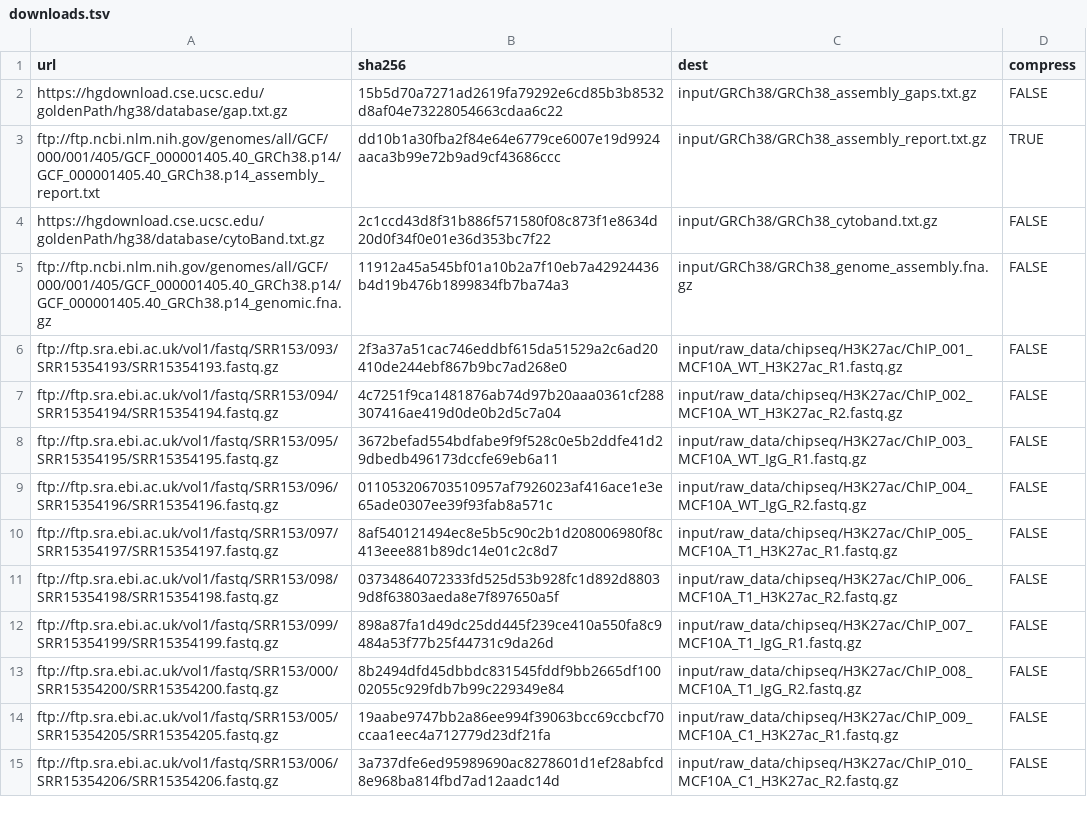
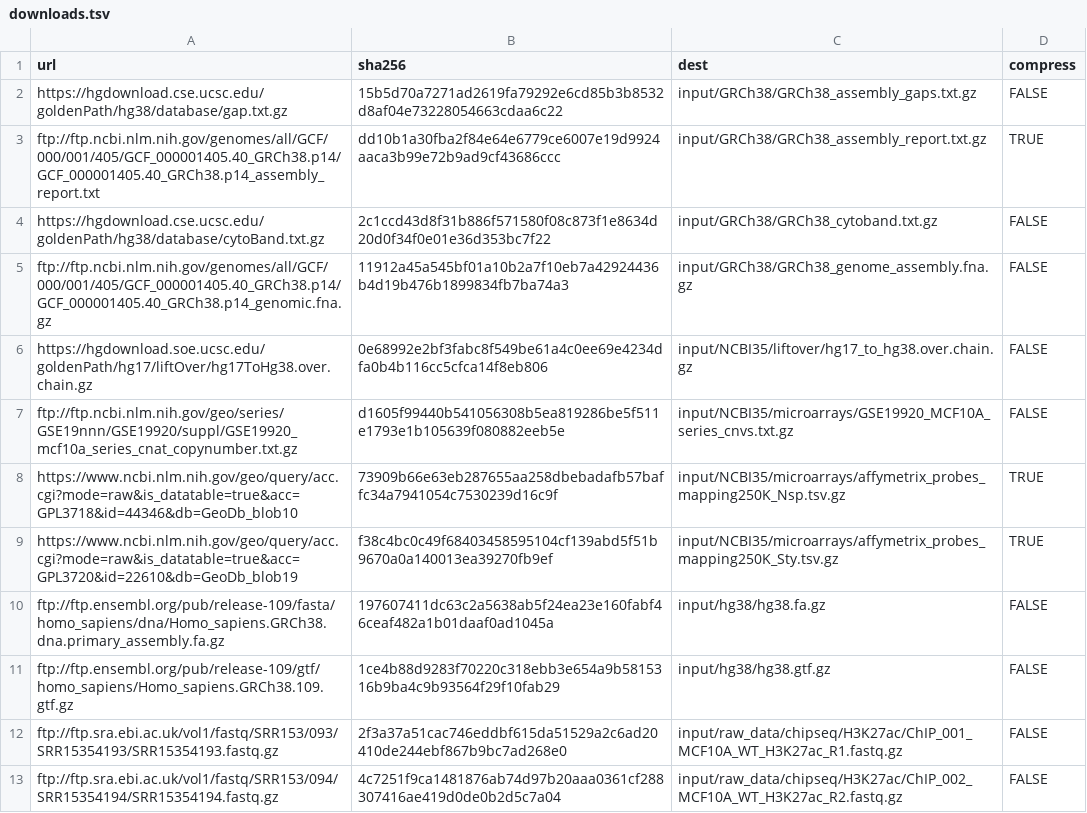
Before and after one commit to paulsengroup/2022-mcf10a-cancer-progression, a TSV file: data/downloads.tsv, drawn as a sheet; only a part is shown; the shorter side is filled out with more unchanged rows.

Commit message:
Update preprocess_data workflow

```diff
--- a/data/downloads.tsv
+++ b/data/downloads.tsv
@@ -5,2 +5,8 @@ https://hgdownload.cse.ucsc.edu/goldenPath/hg38/database/cytoBand.txt.gz	2c1ccd4
 ftp://ftp.ncbi.nlm.nih.gov/genomes/all/GCF/000/001/405/GCF_000001405.40_GRCh38.p14/GCF_000001405.40_GRCh38.p14_genomic.fna.gz	11912a45a545bf01a10b2a7f10eb7a42924436b4d19b476b1899834fb7ba74a3	input/GRCh38/GRCh38_genome_assembly.fna.gz	FALSE
+https://hgdownload.soe.ucsc.edu/goldenPath/hg17/liftOver/hg17ToHg38.over.chain.gz	0e68992e2bf3fabc8f549be61a4c0ee69e4234dfa0b4b116cc5cfca14f8eb806	input/NCBI35/liftover/hg17_to_hg38.over.chain.gz	FALSE
+ftp://ftp.ncbi.nlm.nih.gov/geo/series/GSE19nnn/GSE19920/suppl/GSE19920_mcf10a_series_cnat_copynumber.txt.gz	d1605f99440b541056308b5ea819286be5f511e1793e1b105639f080882eeb5e	input/NCBI35/microarrays/GSE19920_MCF10A_series_cnvs.txt.gz	FALSE
+https://www.ncbi.nlm.nih.gov/geo/query/acc.cgi?mode=raw&is_datatable=true&acc=GPL3718&id=44346&db=GeoDb_blob10	73909b66e63eb287655aa258dbebadafb57baffc34a7941054c7530239d16c9f	input/NCBI35/microarrays/affymetrix_probes_mapping250K_Nsp.tsv.gz	TRUE
+https://www.ncbi.nlm.nih.gov/geo/query/acc.cgi?mode=raw&is_datatable=true&acc=GPL3720&id=22610&db=GeoDb_blob19	f38c4bc0c49f68403458595104cf139abd5f51b9670a0a140013ea39270fb9ef	input/NCBI35/microarrays/affymetrix_probes_mapping250K_Sty.tsv.gz	TRUE
+ftp://ftp.ensembl.org/pub/release-109/fasta/homo_sapiens/dna/Homo_sapiens.GRCh38.dna.primary_assembly.fa.gz	197607411dc63c2a5638ab5f24ea23e160fabf46ceaf482a1b01daaf0ad1045a	input/hg38/hg38.fa.gz	FALSE
+ftp://ftp.ensembl.org/pub/release-109/gtf/homo_sapiens/Homo_sapiens.GRCh38.109.gtf.gz	1ce4b88d9283f70220c318ebb3e654a9b5815316b9ba4c9b93564f29f10fab29	input/hg38/hg38.gtf.gz	FALSE
 ftp://ftp.sra.ebi.ac.uk/vol1/fastq/SRR153/093/SRR15354193/SRR15354193.fastq.gz	2f3a37a51cac746eddbf615da51529a2c6ad20410de244ebf867b9bc7ad268e0	input/raw_data/chipseq/H3K27ac/ChIP_001_MCF10A_WT_H3K27ac_R1.fastq.gz	FALSE
```
Also changed, not shown: 2 other files.
